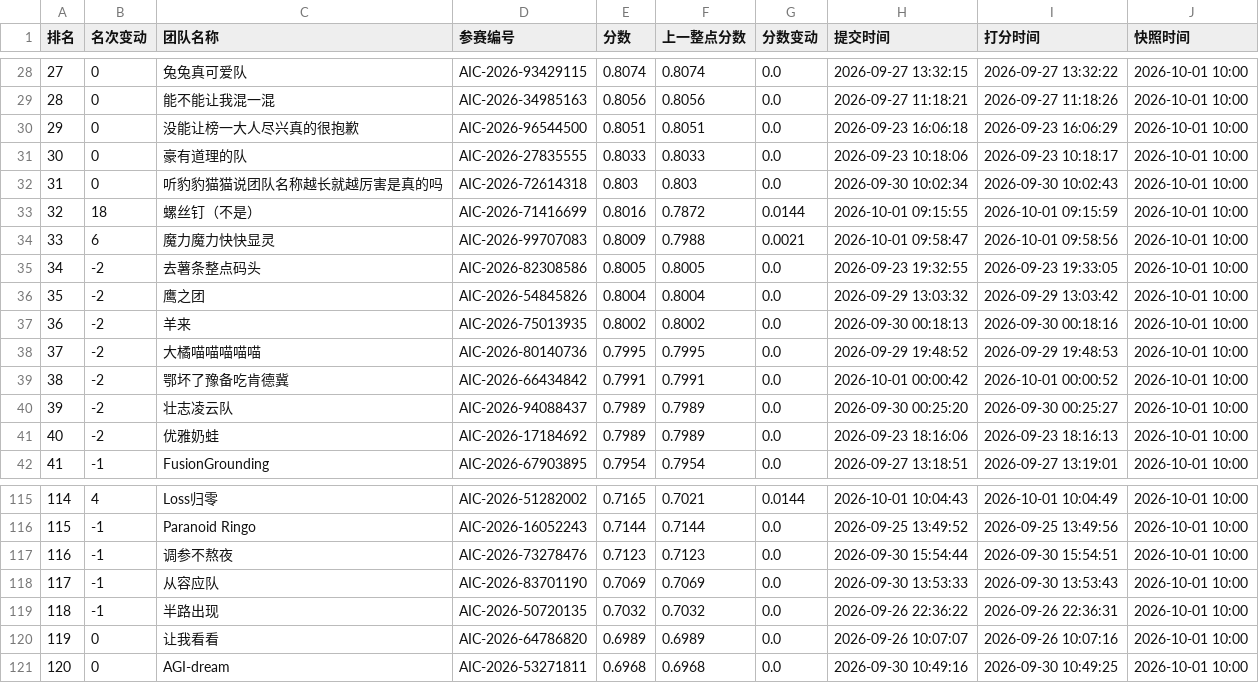
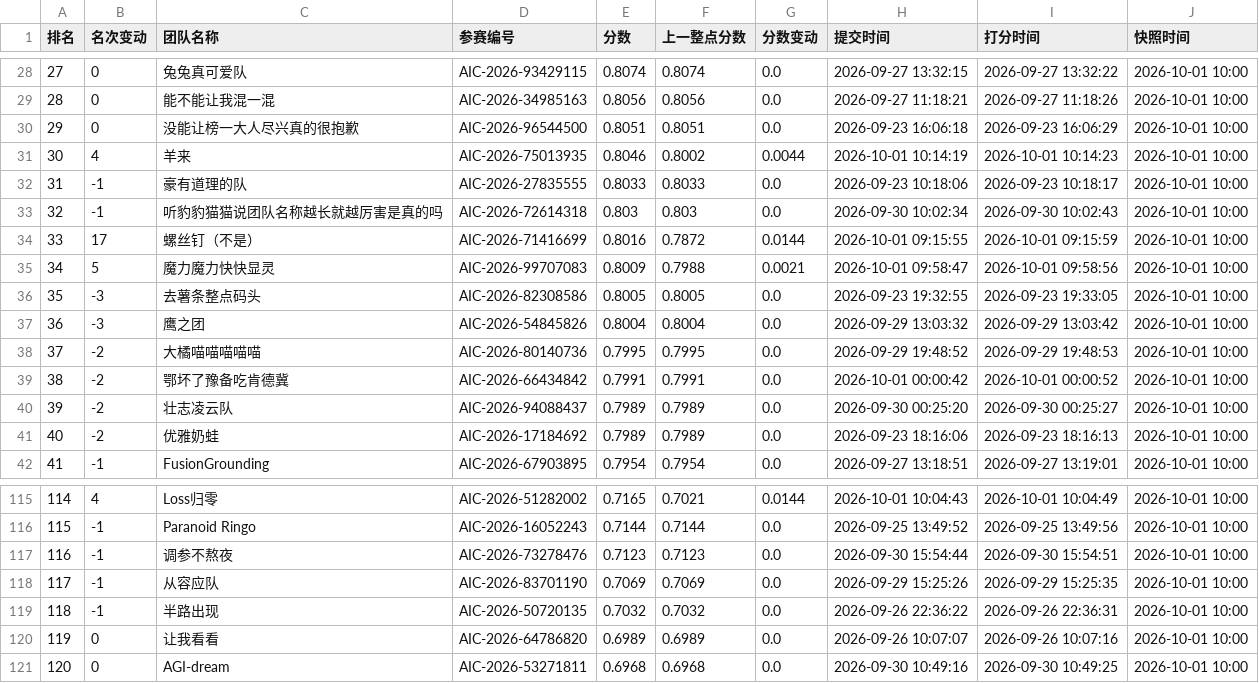
Before and after one commit to KirkG529/aic-rank-report, a CSV file: data/export/standings_复赛.csv, drawn as a sheet; only a part is shown, gaps mark what is left out; removed rows and columns are numbered as before the commit, all else as after; the diff names each change by its address in the sheet, - before the commit and + after, or states it on an @@ line.

```diff
--- a/data/export/standings_复赛.csv
+++ b/data/export/standings_复赛.csv
+row 31: 30 | 4 | 羊来 | AIC-2026-75013935 | 0.8046 | 0.8002 | 0.0044 | 2026-10-01 10:14:19 | 2026-10-01 10:14:23 | 2026-10-01 10:00
@@ column A (排名) renumbered between rows 32 and 37 @@
-B32:B33 (名次变动): 0
+B32:B33 (名次变动): -1
-B34 (名次变动): 18
+B34 (名次变动): 17
-B35 (名次变动): 6
+B35 (名次变动): 5
-B36:B37 (名次变动): -2
+B36:B37 (名次变动): -3
-row 37: 36 | -2 | 羊来 | AIC-2026-75013935 | 0.8002 | 0.8002 | 0.0 | 2026-09-30 00:18:13 | 2026-09-30 00:18:16 | 2026-10-01 10:00
-H118 (提交时间): 2026-09-30 13:53:33
+H118 (提交时间): 2026-09-29 15:25:26
-I118 (打分时间): 2026-09-30 13:53:43
+I118 (打分时间): 2026-09-29 15:25:35
```
Also changed, not shown: data/export/history_复赛.csv, 4 other files.
